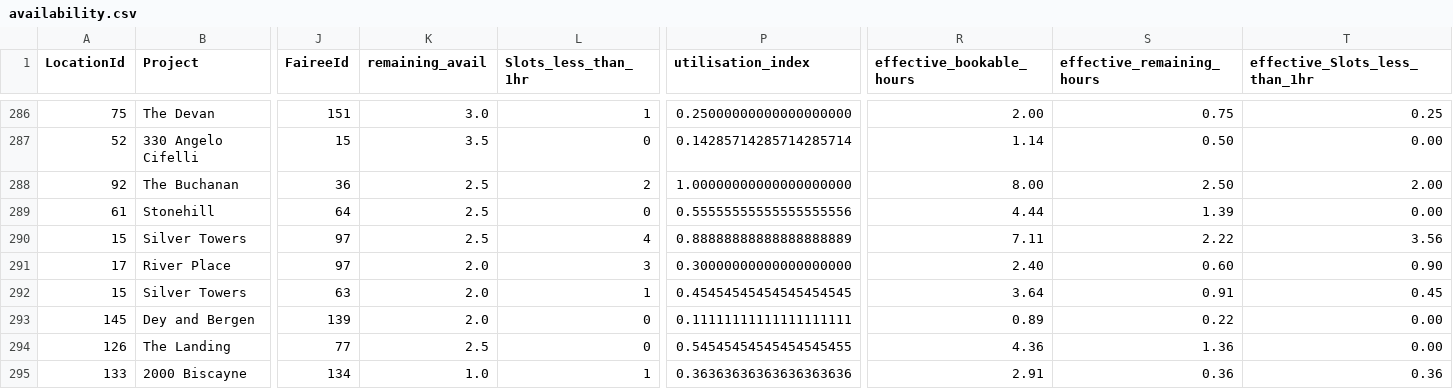
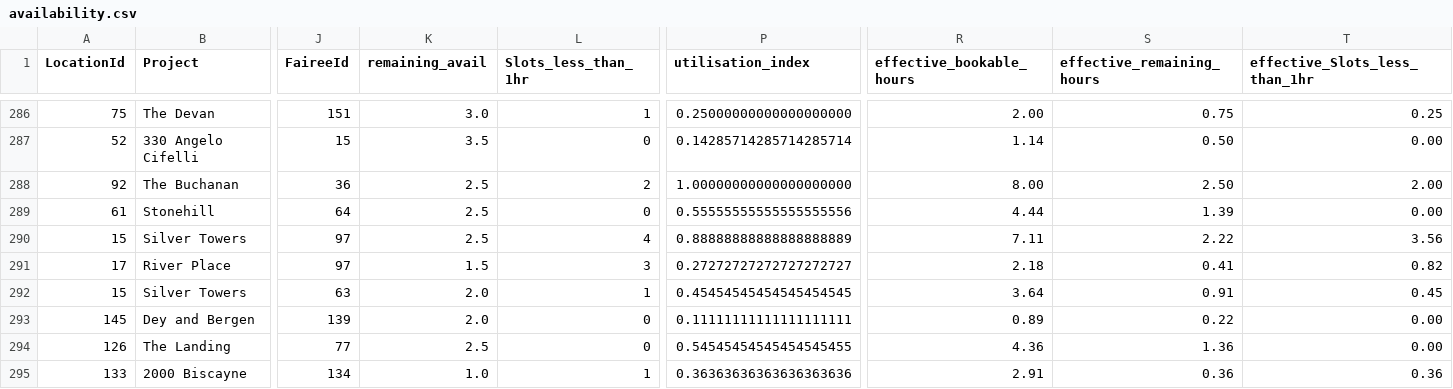
Before and after one commit to AryanGupta-Faireez/availability-dashboard, a CSV file: data/availability.csv, drawn as a sheet; only a part is shown, gaps mark what is left out; the diff covers the shown part only; the diff names each change by its address in the sheet, - before the commit and + after, or states it on an @@ line.

```diff
--- a/data/availability.csv
+++ b/data/availability.csv
-K291 (remaining_avail): 2.0
+K291 (remaining_avail): 1.5
-P291 (utilisation_index): 0.30000000000000000000
+P291 (utilisation_index): 0.27272727272727272727
-R291 (effective_bookable_hours): 2.40
+R291 (effective_bookable_hours): 2.18
-S291 (effective_remaining_hours): 0.60
+S291 (effective_remaining_hours): 0.41
-T291 (effective_Slots_less_than_1hr): 0.90
+T291 (effective_Slots_less_than_1hr): 0.82
```
Also changed, not shown: 128 edited cells elsewhere in this file, 1 other file.
